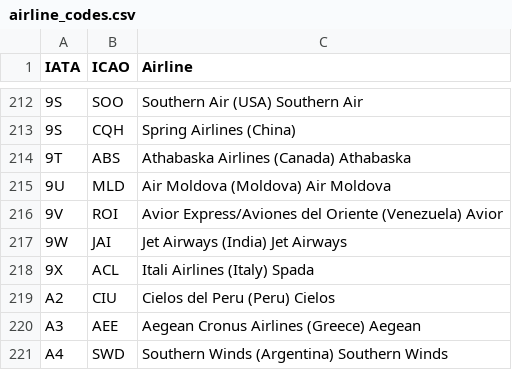
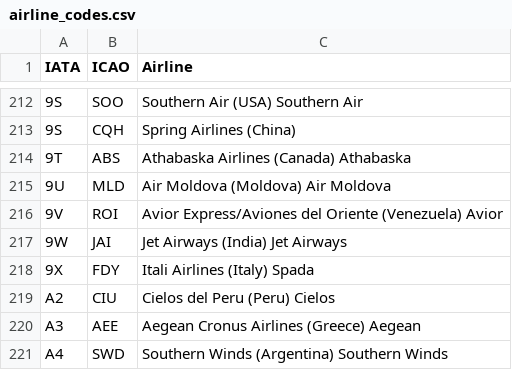
Before and after one commit to shekarpathi/dullesArrivals, a CSV file: airline_codes.csv, drawn as a sheet; only a part is shown, gaps mark what is left out.

```diff
--- a/airline_codes.csv
+++ b/airline_codes.csv
@@ -217,3 +217,3 @@
 9W,JAI,Jet Airways (India) Jet Airways 
-9X,ACL,Itali Airlines (Italy) Spada
+9X,FDY,Itali Airlines (Italy) Spada
 A2,CIU,Cielos del Peru (Peru) Cielos 
```
Also changed, not shown: 1 other file.
